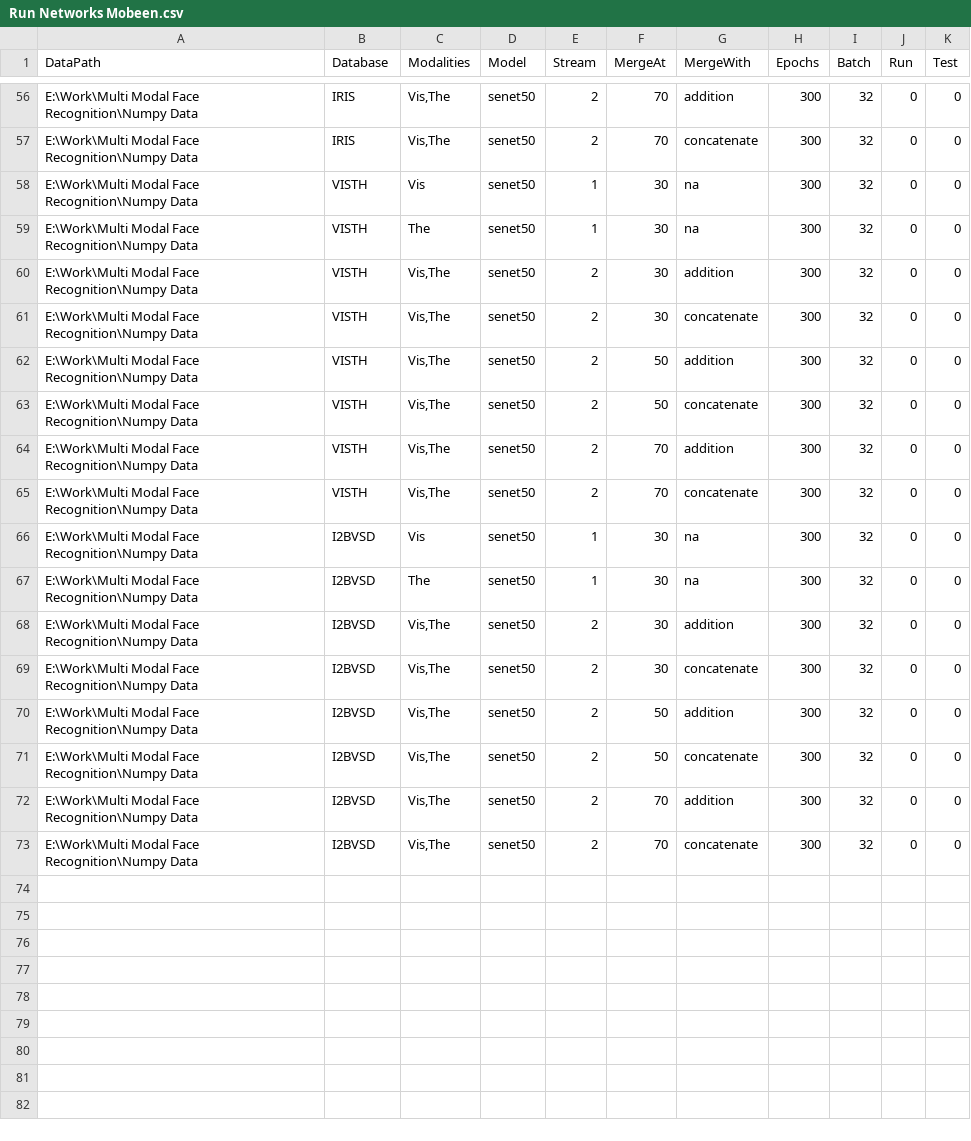
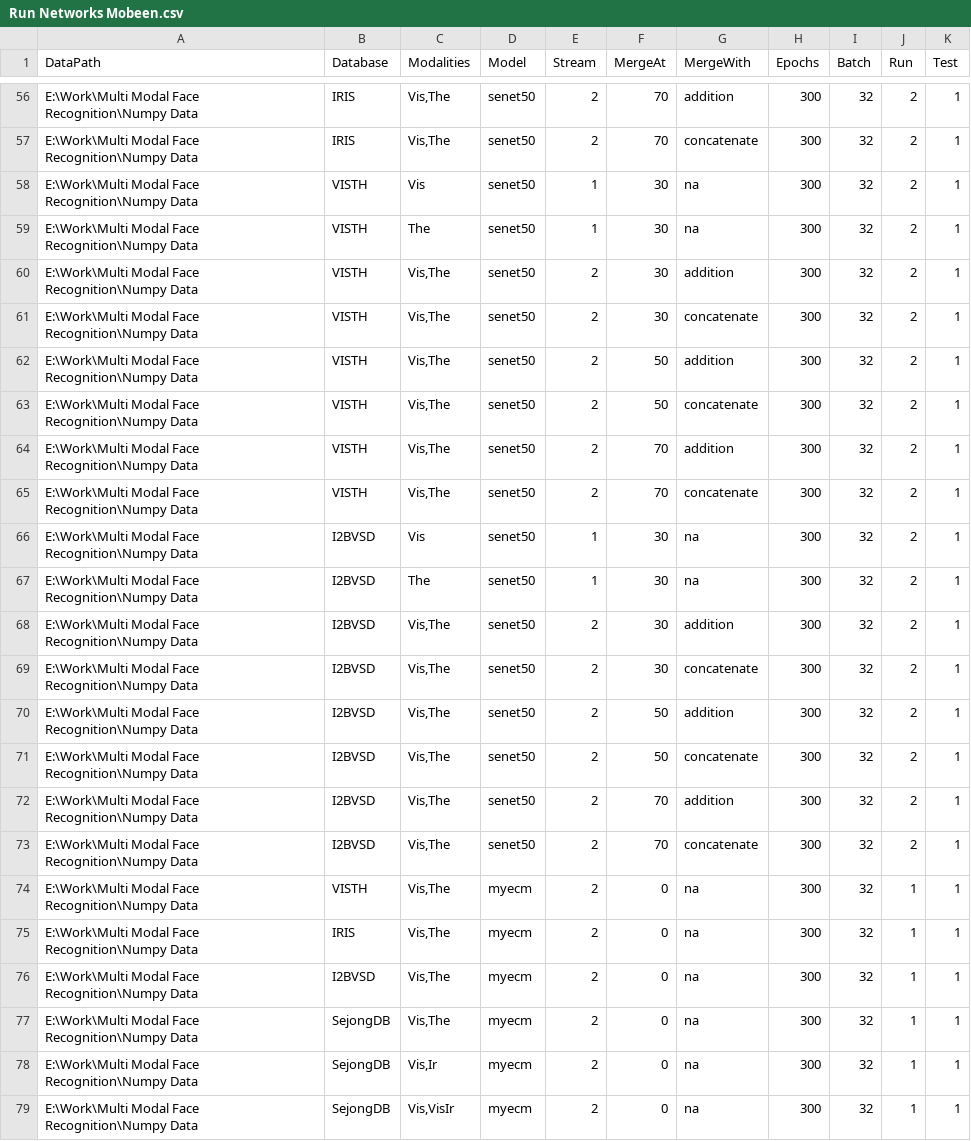
Before and after one commit to CollabAttempt/ForkCNN, a CSV file: Run Networks Mobeen.csv, drawn as a sheet; only a part is shown, gaps mark what is left out; the diff covers the shown part only; the diff names each change by its address in the sheet, - before the commit and + after, or states it on an @@ line.

```diff
--- a/Run Networks Mobeen.csv
+++ b/Run Networks Mobeen.csv
-J56:J73 (Run): 0
+J56:J73 (Run): 2
-K56:K73 (Test): 0
+K56:K73 (Test): 1
+row 74: E:\Work\Multi Modal Face Recognition\Numpy Data | VISTH | Vis,The | myecm | 2 | 0 | na | 300 | 32 | 1 | 1
+row 75: E:\Work\Multi Modal Face Recognition\Numpy Data | IRIS | Vis,The | myecm | 2 | 0 | na | 300 | 32 | 1 | 1
+row 76: E:\Work\Multi Modal Face Recognition\Numpy Data | I2BVSD | Vis,The | myecm | 2 | 0 | na | 300 | 32 | 1 | 1
+row 77: E:\Work\Multi Modal Face Recognition\Numpy Data | SejongDB | Vis,The | myecm | 2 | 0 | na | 300 | 32 | 1 | 1
+row 78: E:\Work\Multi Modal Face Recognition\Numpy Data | SejongDB | Vis,Ir | myecm | 2 | 0 | na | 300 | 32 | 1 | 1
+row 79: E:\Work\Multi Modal Face Recognition\Numpy Data | SejongDB | Vis,VisIr | myecm | 2 | 0 | na | 300 | 32 | 1 | 1
```
Also changed, not shown: 60 edited cells elsewhere in this file, Run Networks.csv, 5 other files.
